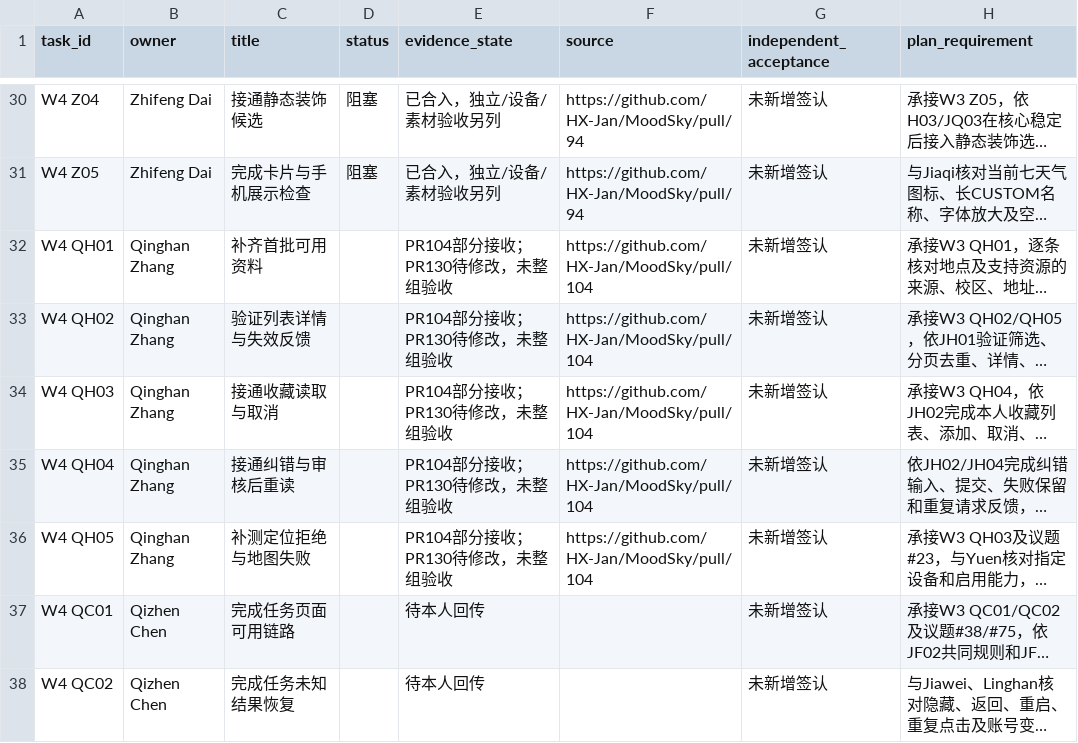
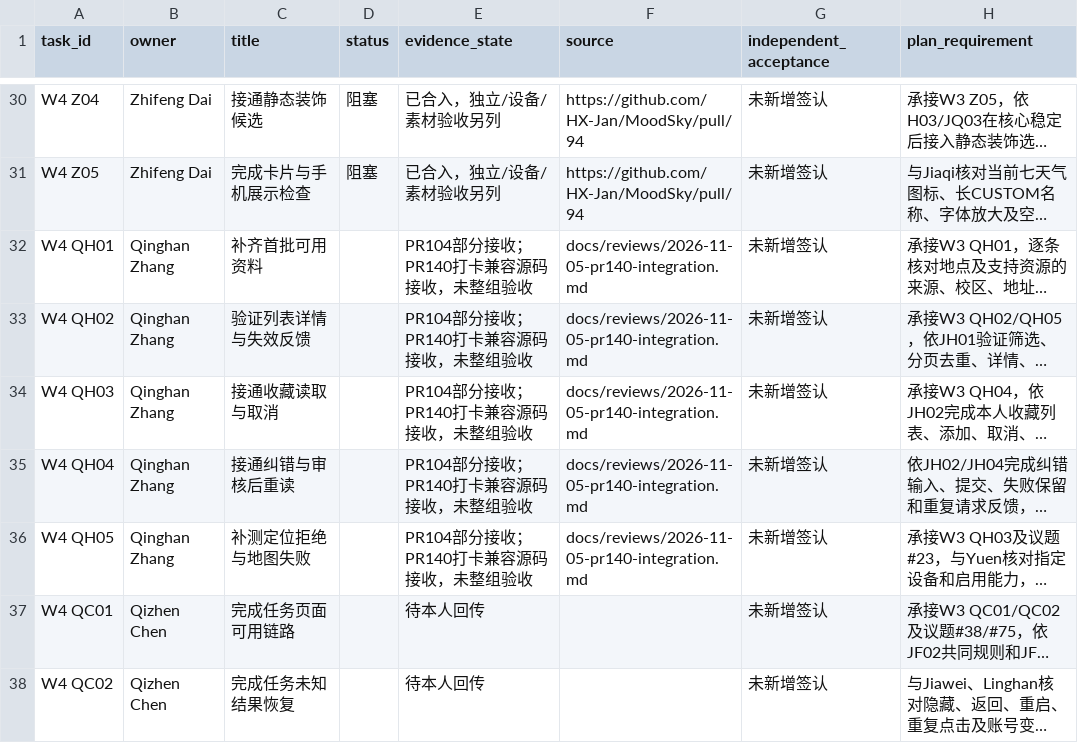
Before and after one commit to HX-Jan/MoodSky, a CSV file: docs/week4/tasks.csv, drawn as a sheet; only a part is shown, gaps mark what is left out; long unchanged cells end in …; the diff names each change by its address in the sheet, - before the commit and + after, or states it on an @@ line.

Commit message:
docs: record accepted checkin compatibility revision (#141)
Co-authored-by: HX-Jan <319336175+HX-Jan@users.noreply.github.com>

```diff
--- a/docs/week4/tasks.csv
+++ b/docs/week4/tasks.csv
-E32:E36 (evidence_state): PR104部分接收；PR130待修改，未整组验收
+E32:E36 (evidence_state): PR104部分接收；PR140打卡兼容源码接收，未整组验收
-F32:F36 (source): https://github.com/HX-Jan/MoodSky/pull/104
+F32:F36 (source): docs/reviews/2026-11-05-pr140-integration.md
```
Also changed, not shown: 5 other files.
